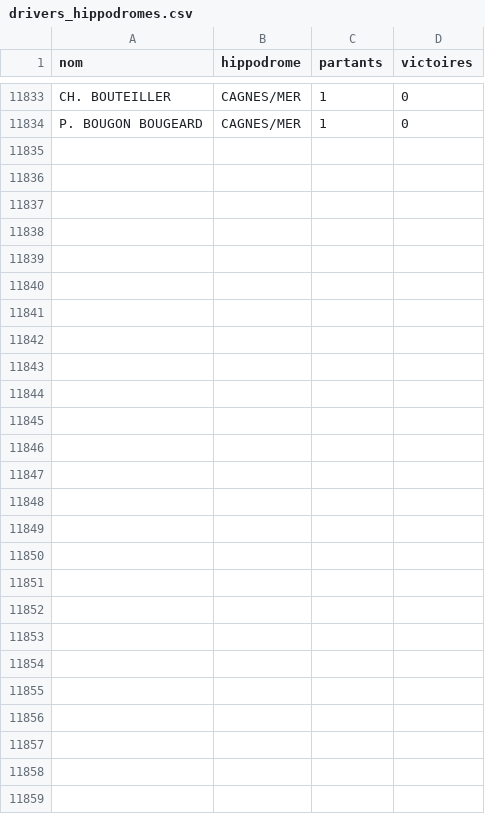
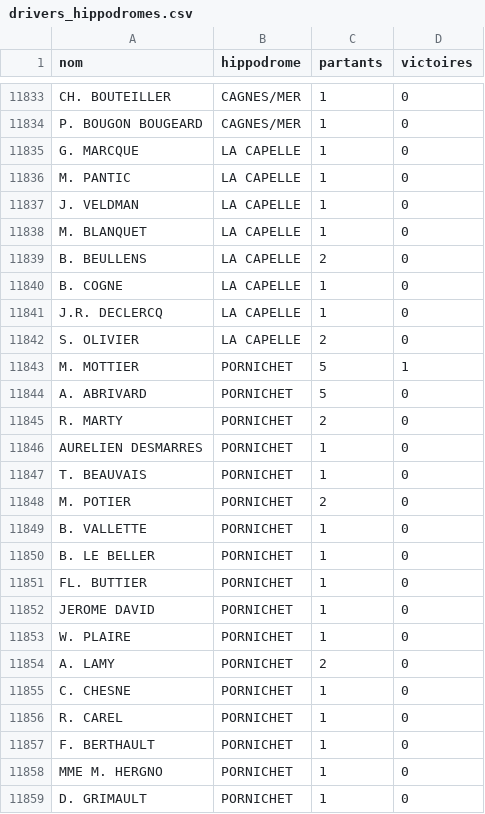
Before and after one commit to dddur75/robin-hippodromes, a CSV file: data/bases/drivers_hippodromes.csv, drawn as a sheet; only a part is shown, gaps mark what is left out; the diff covers the shown part only.

```diff
--- a/data/bases/drivers_hippodromes.csv
+++ b/data/bases/drivers_hippodromes.csv
@@ -11834 +11834,26 @@ CH. BOUTEILLER;CAGNES/MER;1;0
 P. BOUGON BOUGEARD;CAGNES/MER;1;0
+G. MARCQUE;LA CAPELLE;1;0
+M. PANTIC;LA CAPELLE;1;0
+J. VELDMAN;LA CAPELLE;1;0
+M. BLANQUET;LA CAPELLE;1;0
+B. BEULLENS;LA CAPELLE;2;0
+B. COGNE;LA CAPELLE;1;0
+J.R. DECLERCQ;LA CAPELLE;1;0
+S. OLIVIER;LA CAPELLE;2;0
+M. MOTTIER;PORNICHET;5;1
+A. ABRIVARD;PORNICHET;5;0
+R. MARTY;PORNICHET;2;0
+AURELIEN DESMARRES;PORNICHET;1;0
+T. BEAUVAIS;PORNICHET;1;0
+M. POTIER;PORNICHET;2;0
+B. VALLETTE;PORNICHET;1;0
+B. LE BELLER;PORNICHET;1;0
+FL. BUTTIER;PORNICHET;1;0
+JEROME DAVID;PORNICHET;1;0
+W. PLAIRE;PORNICHET;1;0
+A. LAMY;PORNICHET;2;0
+C. CHESNE;PORNICHET;1;0
+R. CAREL;PORNICHET;1;0
+F. BERTHAULT;PORNICHET;1;0
+MME M. HERGNO;PORNICHET;1;0
+D. GRIMAULT;PORNICHET;1;0
```
Also changed, not shown: 73 edited cells elsewhere in this file, data/bases/chevaux.csv, data/bases/drivers.csv, 8 other files.
